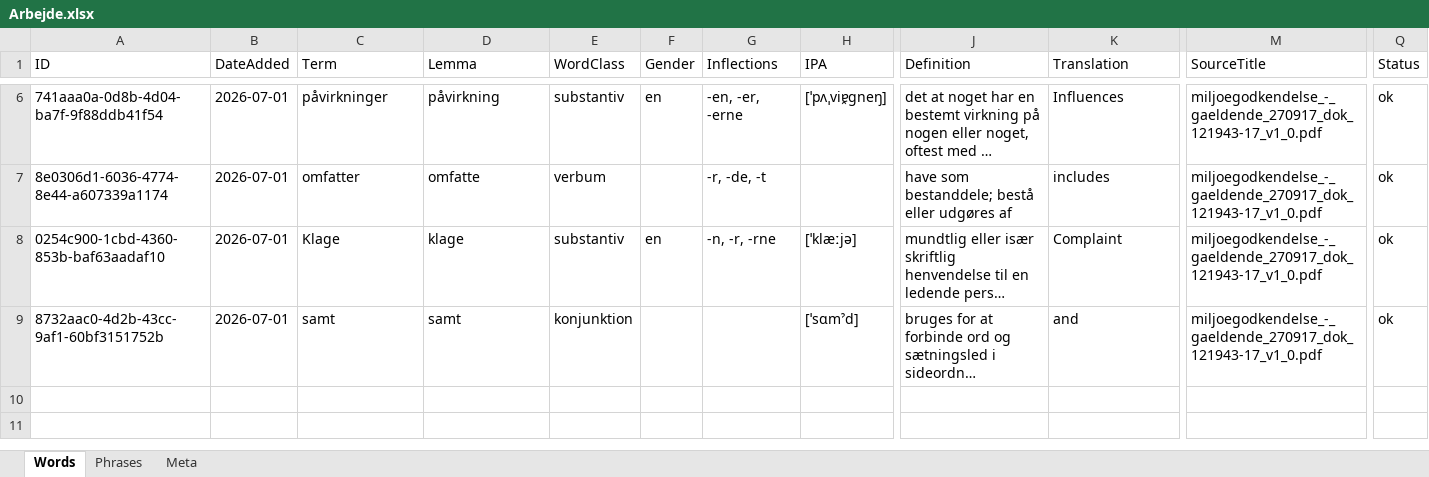
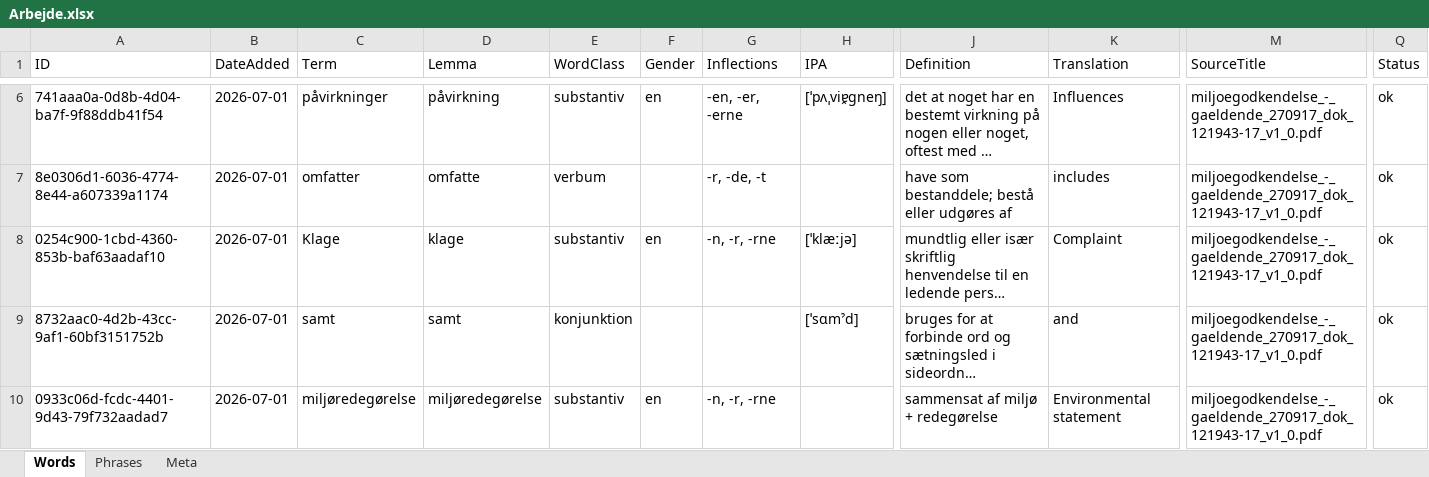
Before and after one commit to oopiooffioinolis/Roedspaette, an Excel workbook: sets/Arbejde.xlsx, sheet Words, drawn as a sheet; only a part is shown, gaps mark what is left out; long unchanged cells end in …; values as stored, in another font and other column widths than the file's, no borders; rows hold the shown columns only; the diff names each change by its address in the sheet, - before the commit and + after, or states it on an @@ line.

Commit message:
Add word "miljøredegørelse" to Arbejde.xlsx

```diff
--- a/sets/Arbejde.xlsx (sheet Words)
+++ b/sets/Arbejde.xlsx (sheet Words)
+row 10: 0933c06d-fcdc-4401-9d43-79f732aadad7 | 2026-07-01 | miljøredegørelse | miljøredegørelse | substantiv | en | -n, -r, -rne |  | sammensat af miljø + redegørelse | Environmental statement | miljoegodkendelse_-_gaeldende_270917_dok_121943-17_v1_0.pdf | ok
```
